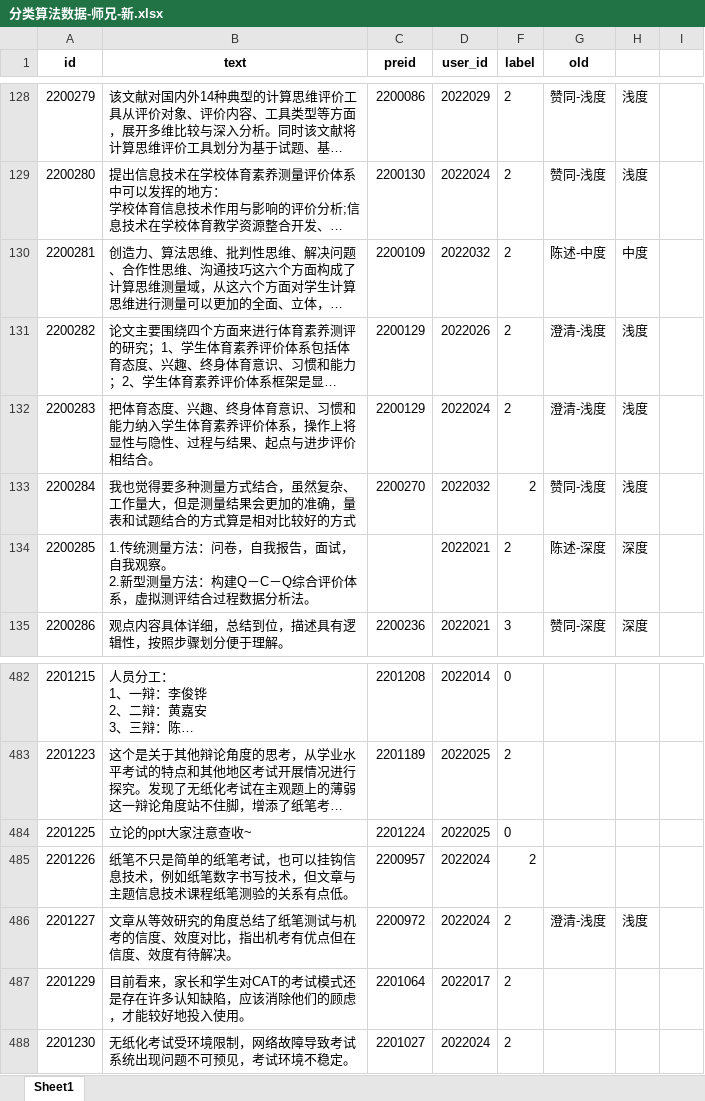
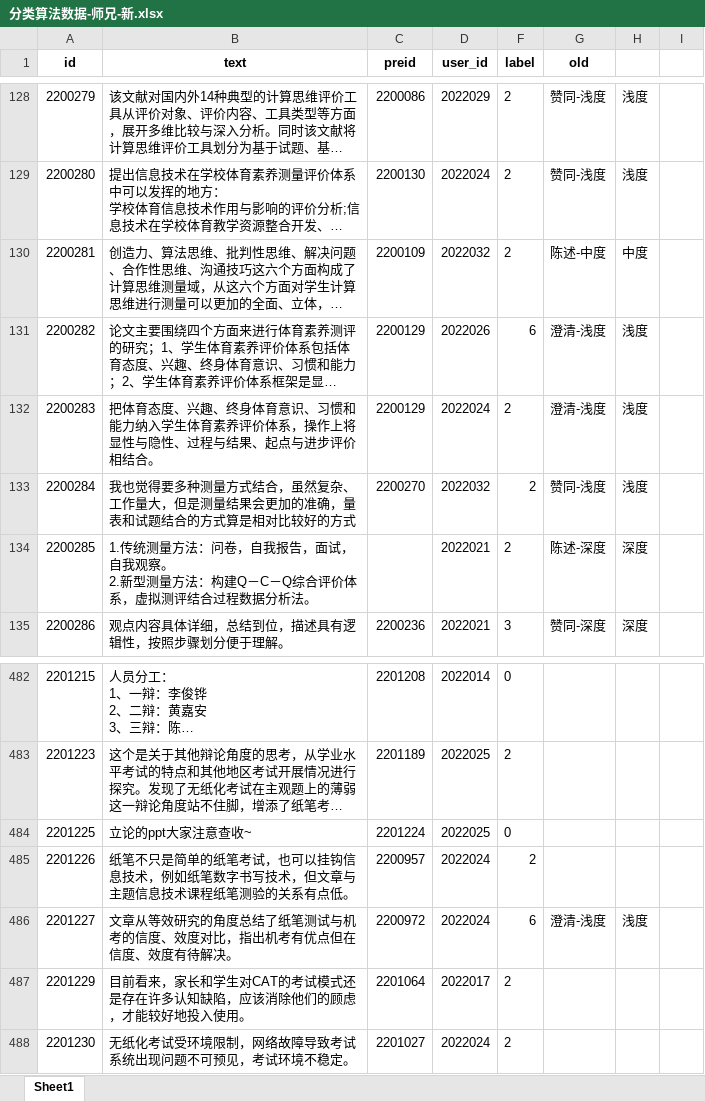
Before and after one commit to Victooorrr/BertWithPretrained, an Excel workbook: data/Aid/分类算法数据-师兄-新.xlsx, sheet Sheet1, drawn as a sheet; only a part is shown, gaps mark what is left out; long unchanged cells end in …; values as stored, in another font and other column widths than the file's, no borders; the diff covers the shown part only; the diff names each change by its address in the sheet, - before the commit and + after, or states it on an @@ line.

```diff
--- a/data/Aid/分类算法数据-师兄-新.xlsx (sheet Sheet1)
+++ b/data/Aid/分类算法数据-师兄-新.xlsx (sheet Sheet1)
-F131 (label): 2
+F131 (label): 6
-F486 (label): 2
+F486 (label): 6
```
Also changed, not shown: 7 edited cells elsewhere in this sheet, 4 other files.
